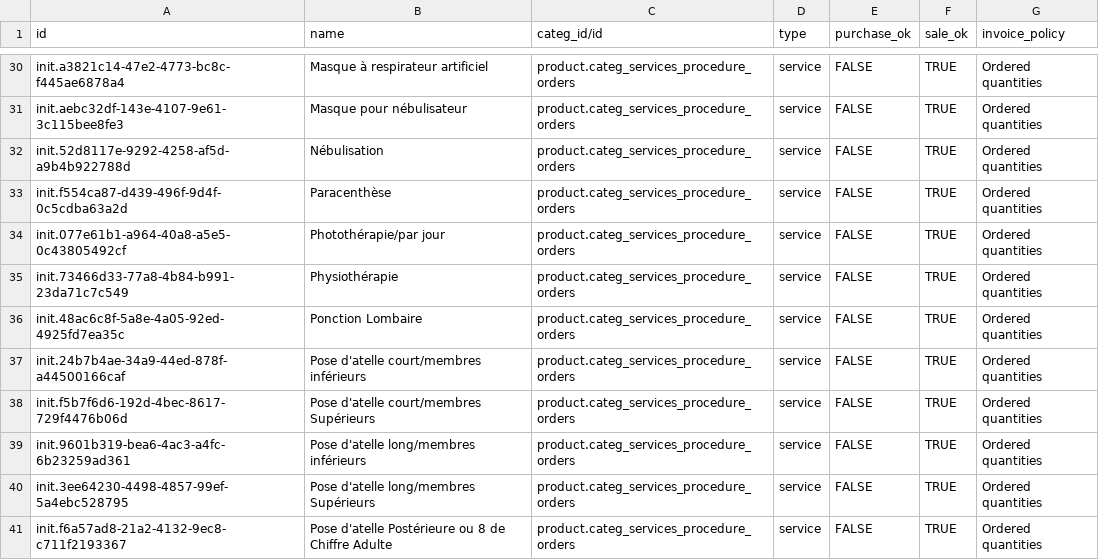
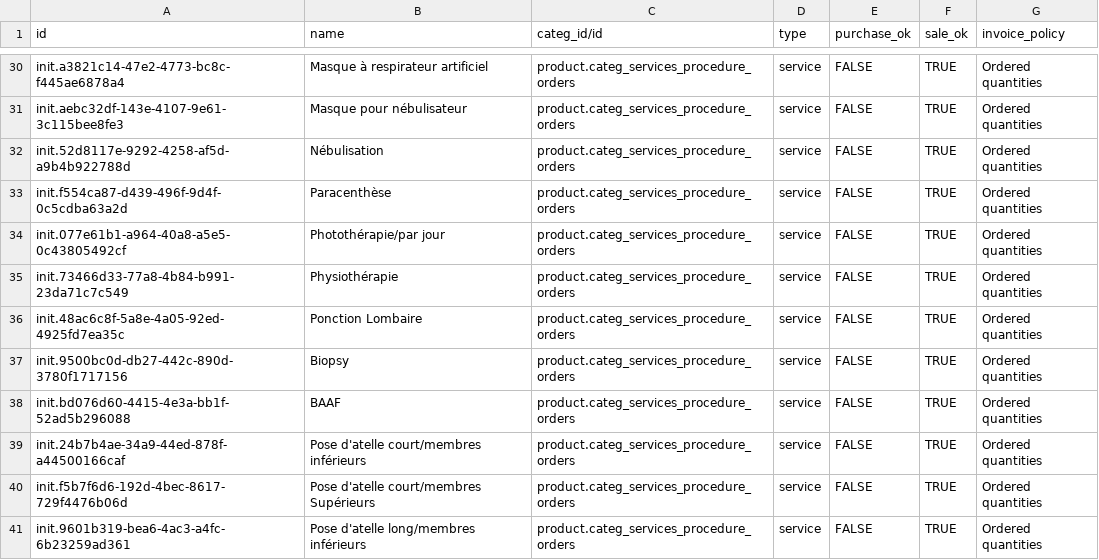
Before and after one commit to CRUDEM/ozone-hsc, a CSV file: configs/odoo/initializer_config/product_variant/proceduresOrdersOdoo.csv, drawn as a sheet; only a part is shown, gaps mark what is left out; the shorter side is filled out with more unchanged rows.

```diff
--- a/configs/odoo/initializer_config/product_variant/proceduresOrdersOdoo.csv
+++ b/configs/odoo/initializer_config/product_variant/proceduresOrdersOdoo.csv
@@ -36,2 +36,4 @@ init.73466d33-77a8-4b84-b991-23da71c7c549,Physiothérapie,product.categ_services
 init.48ac6c8f-5a8e-4a05-92ed-4925fd7ea35c,Ponction Lombaire,product.categ_services_procedure_orders,service,FALSE,TRUE,Ordered quantities
+init.9500bc0d-db27-442c-890d-3780f1717156,Biopsy,product.categ_services_procedure_orders,service,FALSE,TRUE,Ordered quantities
+init.bd076d60-4415-4e3a-bb1f-52ad5b296088,BAAF,product.categ_services_procedure_orders,service,FALSE,TRUE,Ordered quantities
 init.24b7b4ae-34a9-44ed-878f-a44500166caf,Pose d'atelle court/membres inférieurs,product.categ_services_procedure_orders,service,FALSE,TRUE,Ordered quantities
```
Also changed, not shown: configs/odoo/initializer_config/product_variant/labHistopathologyOrdersOdoo.csv, 3 other files.
